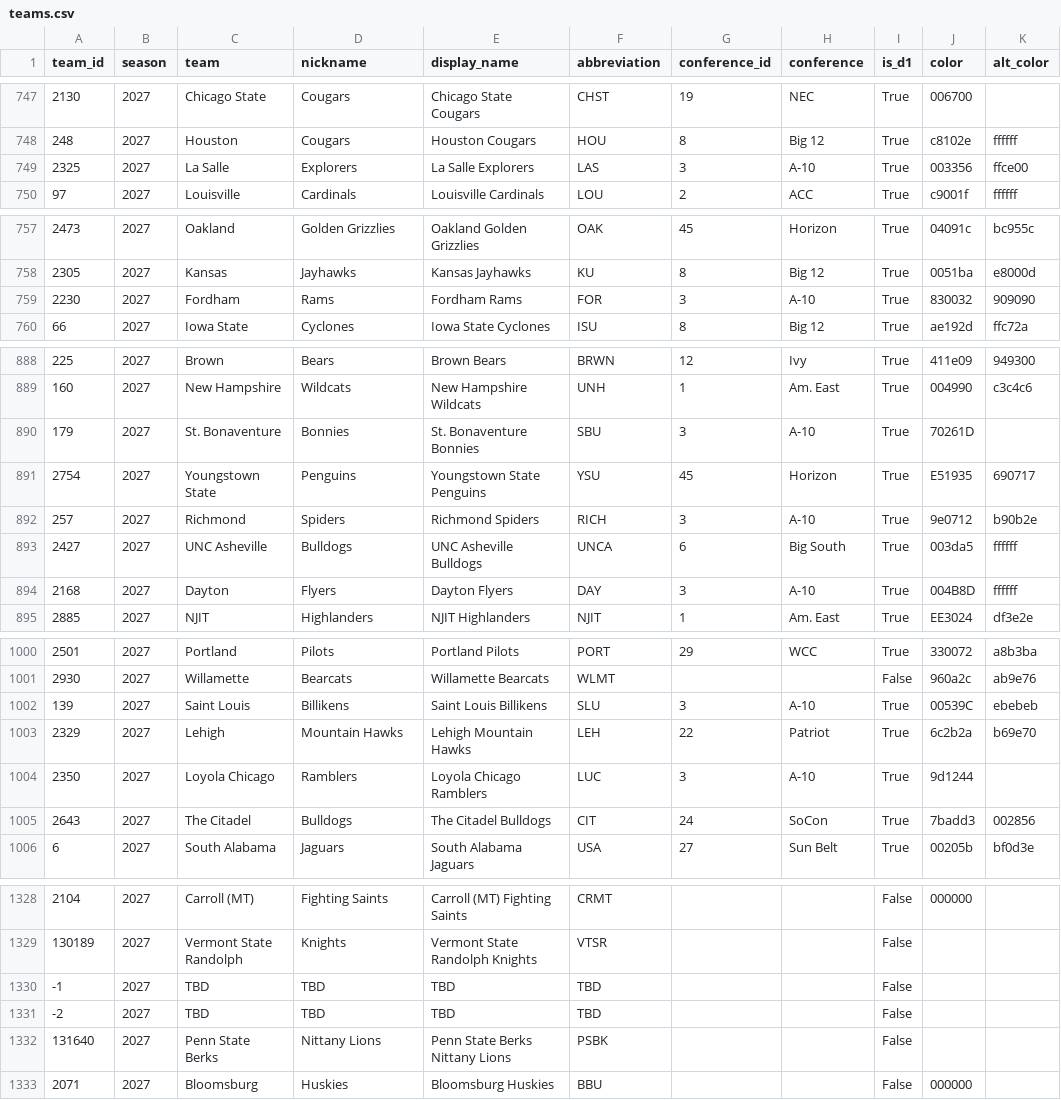
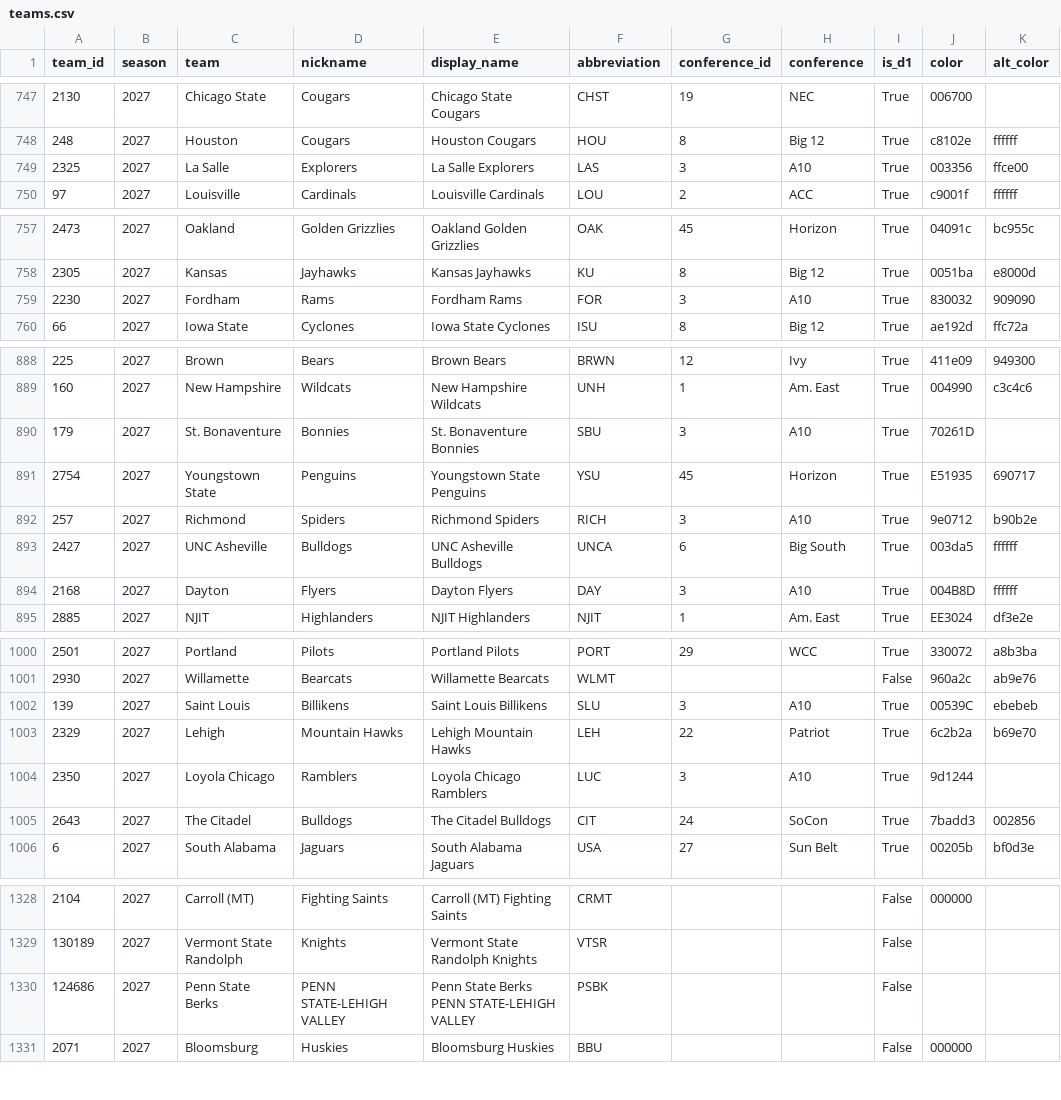
Before and after one commit to Marvin3742/DSGT-SportsAnalytics, a CSV file: data/processed/teams.csv, drawn as a sheet; only a part is shown, gaps mark what is left out; addresses are those after the commit; the diff covers the shown part only; the diff names each change by its address in the sheet, - before the commit and + after, or states it on an @@ line.

```diff
--- a/data/processed/teams.csv
+++ b/data/processed/teams.csv
-H749 (conference): A-10
+H749 (conference): A10
-H759 (conference): A-10
+H759 (conference): A10
-H890 (conference): A-10
+H890 (conference): A10
-H892 (conference): A-10
+H892 (conference): A10
-H894 (conference): A-10
+H894 (conference): A10
-H1002 (conference): A-10
+H1002 (conference): A10
-H1004 (conference): A-10
+H1004 (conference): A10
@@ row 1330 moved to row 1339: -1 @@
@@ row 1331 moved to row 1343: -2 @@
-A1330 (team_id): 131640
+A1330 (team_id): 124686
-D1330 (nickname): Nittany Lions
+D1330 (nickname): PENN STATE-LEHIGH VALLEY
-E1330 (display_name): Penn State Berks Nittany Lions
+E1330 (display_name): Penn State Berks PENN STATE-LEHIGH VALLEY
```
Also changed, not shown: 7 edited cells elsewhere in this file, data/processed/team_seasons.csv, 4 other files.
